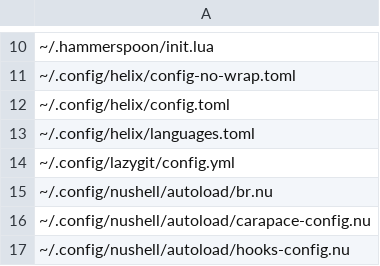
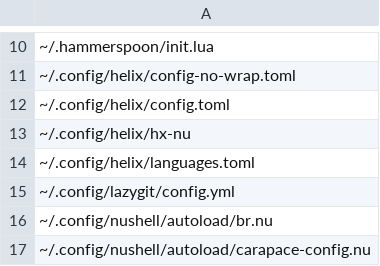
Before and after one commit to nushell-prophet/my-dotfiles, a CSV file: paths-default.csv, drawn as a sheet; only a part is shown, gaps mark what is left out; the shorter side is filled out with more unchanged rows; the diff names each change by its address in the sheet, - before the commit and + after, or states it on an @@ line.

```diff
--- a/paths-default.csv
+++ b/paths-default.csv
+row 13: ~/.config/helix/hx-nu
```
Also changed, not shown: paths-docker.csv, 4 other files.
